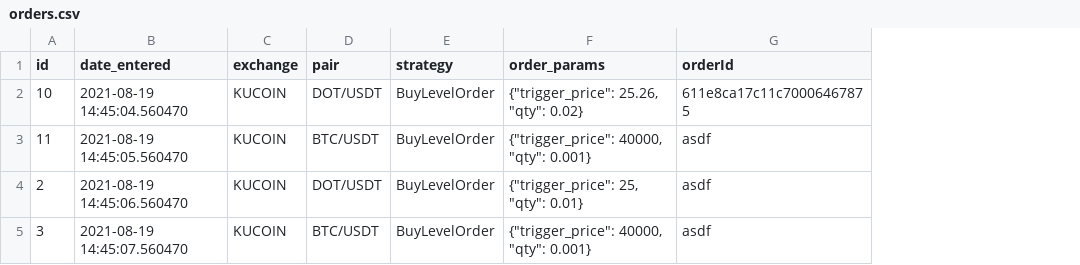
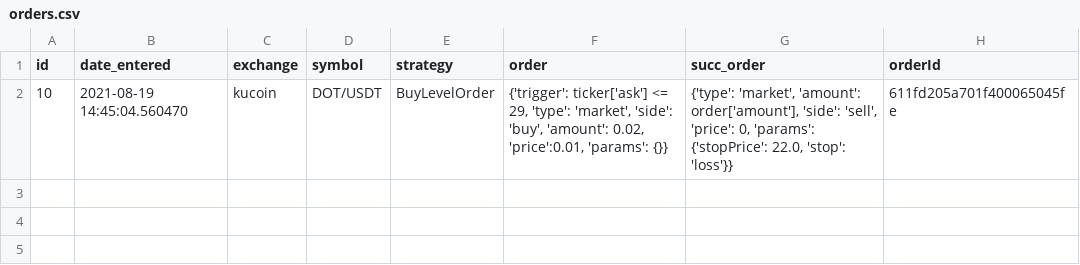
Before and after one commit to petarkabashki/pk-crypto-tools, a CSV file: pk-bot/order-data/orders.csv, drawn as a sheet; removed rows and columns are numbered as before the commit, all else as after; the diff names each change by its address in the sheet, - before the commit and + after, or states it on an @@ line.

```diff
--- a/pk-bot/order-data/orders.csv
+++ b/pk-bot/order-data/orders.csv
-column F (order_params), row 2: {"trigger_price": 25.26, "qty": 0.02}
+column F (order), row 2: {'trigger': ticker['ask'] <= 29, 'type': 'market', 'side': 'buy', 'amount': 0.02, 'price':0.01, 'params': {}}
+column G (succ_order), row 2: {'type': 'market', 'amount': order['amount'], 'side': 'sell', 'price': 0, 'params': {'stopPrice': 22.0, 'stop': 'loss'}}
-D1: pair
+D1: symbol
-C2 (exchange): KUCOIN
+C2 (exchange): kucoin
-H2 (orderId): 611e8ca17c11c70006467875
+H2 (orderId): 611fd205a701f400065045fe
-row 3: 11 | 2021-08-19 14:45:05.560470 | KUCOIN | BTC/USDT | BuyLevelOrder | {"trigger_price": 40000, "qty": 0.001} | asdf
-row 4: 2 | 2021-08-19 14:45:06.560470 | KUCOIN | DOT/USDT | BuyLevelOrder | {"trigger_price": 25, "qty": 0.01} | asdf
-row 5: 3 | 2021-08-19 14:45:07.560470 | KUCOIN | BTC/USDT | BuyLevelOrder | {"trigger_price": 40000, "qty": 0.001} | asdf
```
Also changed, not shown: 5 other files.
